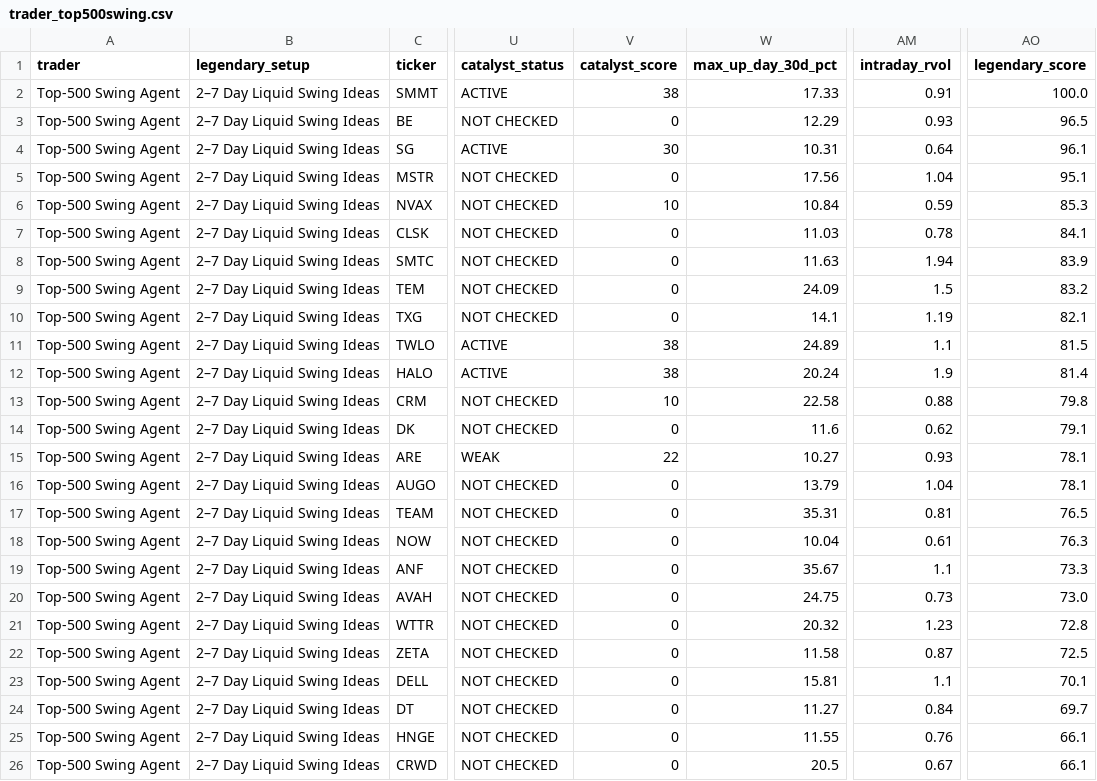
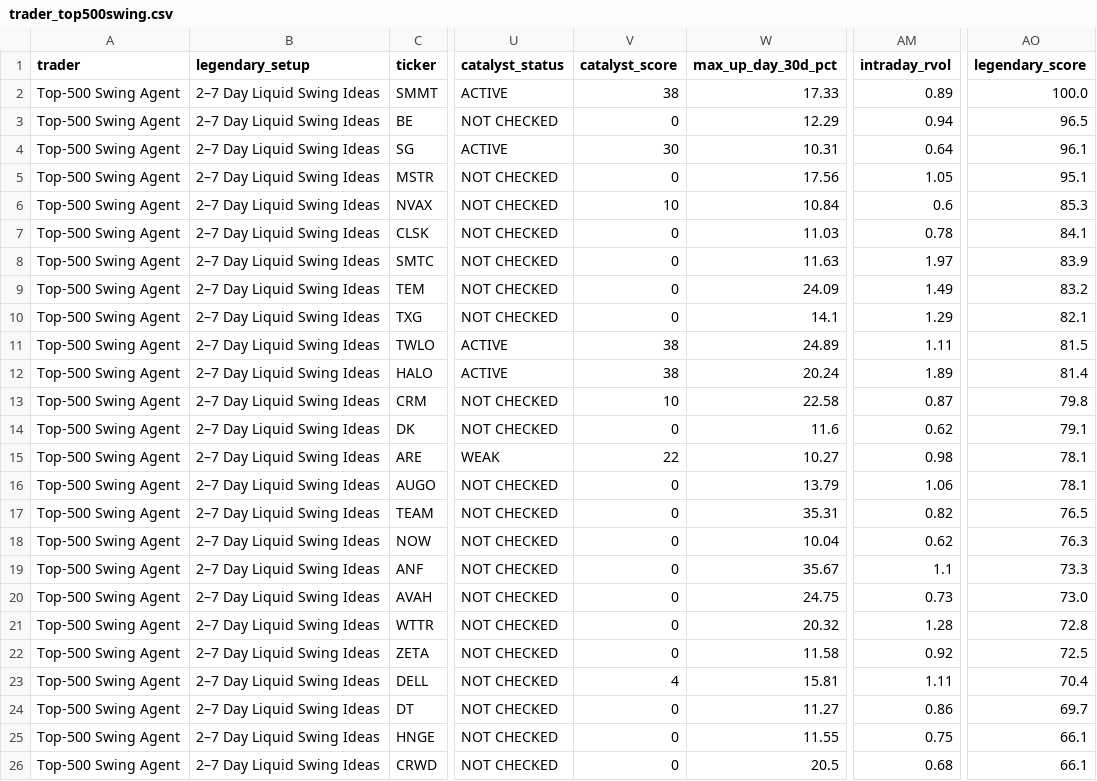
Before and after one commit to AmolBhosale1989/ai-market-scanner, a CSV file: dashboard-data/trader_top500swing.csv, drawn as a sheet; only a part is shown, gaps mark what is left out; the diff names each change by its address in the sheet, - before the commit and + after, or states it on an @@ line.

```diff
--- a/dashboard-data/trader_top500swing.csv
+++ b/dashboard-data/trader_top500swing.csv
-AM2 (intraday_rvol): 0.91
+AM2 (intraday_rvol): 0.89
-AM3 (intraday_rvol): 0.93
+AM3 (intraday_rvol): 0.94
-AM5 (intraday_rvol): 1.04
+AM5 (intraday_rvol): 1.05
-AM6 (intraday_rvol): 0.59
+AM6 (intraday_rvol): 0.6
-AM8 (intraday_rvol): 1.94
+AM8 (intraday_rvol): 1.97
-AM9 (intraday_rvol): 1.5
+AM9 (intraday_rvol): 1.49
-AM10 (intraday_rvol): 1.19
+AM10 (intraday_rvol): 1.29
-AM11 (intraday_rvol): 1.1
+AM11 (intraday_rvol): 1.11
-AM12 (intraday_rvol): 1.9
+AM12 (intraday_rvol): 1.89
-AM13 (intraday_rvol): 0.88
+AM13 (intraday_rvol): 0.87
-AM15 (intraday_rvol): 0.93
+AM15 (intraday_rvol): 0.98
-AM16 (intraday_rvol): 1.04
+AM16 (intraday_rvol): 1.06
-AM17 (intraday_rvol): 0.81
+AM17 (intraday_rvol): 0.82
-AM18 (intraday_rvol): 0.61
+AM18 (intraday_rvol): 0.62
-AM21 (intraday_rvol): 1.23
+AM21 (intraday_rvol): 1.28
-AM22 (intraday_rvol): 0.87
+AM22 (intraday_rvol): 0.92
-V23 (catalyst_score): 0
+V23 (catalyst_score): 4
-AM23 (intraday_rvol): 1.1
+AM23 (intraday_rvol): 1.11
-AO23 (legendary_score): 70.1
+AO23 (legendary_score): 70.4
-AM24 (intraday_rvol): 0.84
+AM24 (intraday_rvol): 0.86
-AM25 (intraday_rvol): 0.76
+AM25 (intraday_rvol): 0.75
-AM26 (intraday_rvol): 0.67
+AM26 (intraday_rvol): 0.68
```
Also changed, not shown: dashboard-data/legendary_setups.csv, dashboard-data/v4_catalyst_events.csv, 14 other files.
